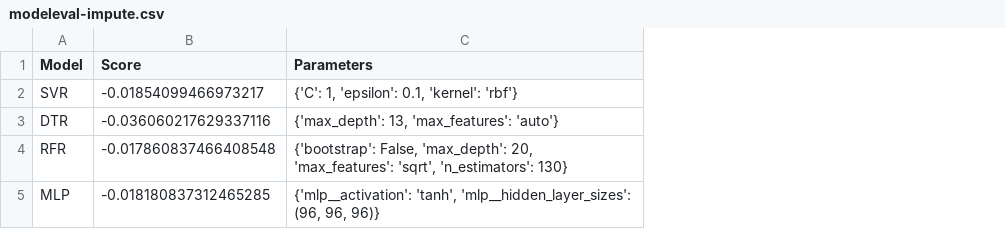
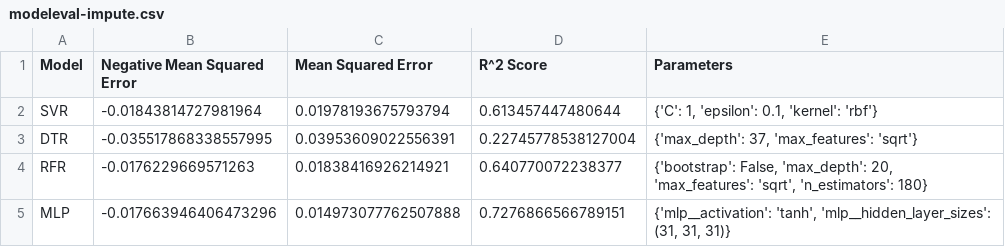
Before and after one commit to KushalIsmael/DATS6202-FinalProject, a CSV file: Code/modeleval-impute.csv, drawn as a sheet; removed rows and columns are numbered as before the commit, all else as after; the diff names each change by its address in the sheet, - before the commit and + after, or states it on an @@ line.

Commit message:
Model outputs and drop null

```diff
--- a/Code/modeleval-impute.csv
+++ b/Code/modeleval-impute.csv
-column B (Score), rows 2-5: -0.01854099466973217 | -0.036060217629337116 | -0.017860837466408548 | -0.018180837312465285
+column B (Negative Mean Squared Error), rows 2-5: -0.01843814727981964 | -0.035517868338557995 | -0.0176229669571263 | -0.017663946406473296
+column C (Mean Squared Error), rows 2-5: 0.01978193675793794 | 0.03953609022556391 | 0.01838416926214921 | 0.014973077762507888
+column D (R^2 Score), rows 2-5: 0.613457447480644 | 0.22745778538127004 | 0.640770072238377 | 0.7276866566789151
-E3 (Parameters): {'max_depth': 13, 'max_features': 'auto'}
+E3 (Parameters): {'max_depth': 37, 'max_features': 'sqrt'}
-E4 (Parameters): …'sqrt', 'n_estimators': 130}
+E4 (Parameters): …'sqrt', 'n_estimators': 180}
-E5 (Parameters): …'tanh', 'mlp__hidden_layer_sizes': (96, 96, 96)}
+E5 (Parameters): …'tanh', 'mlp__hidden_layer_sizes': (31, 31, 31)}
```
Also changed, not shown: Code/modeleval-full.csv, 3 other files.
